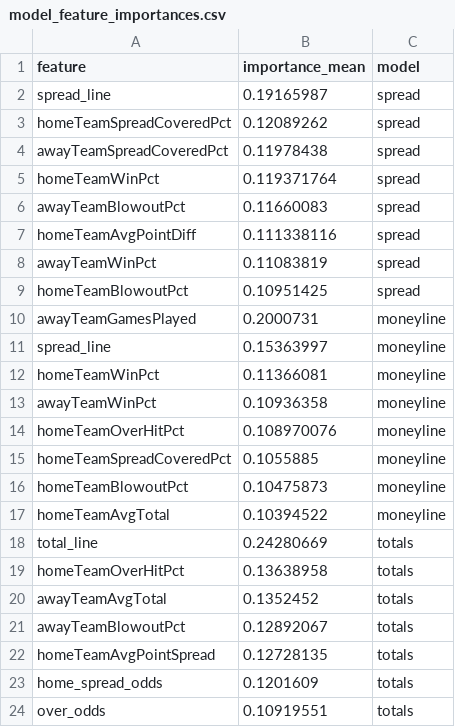
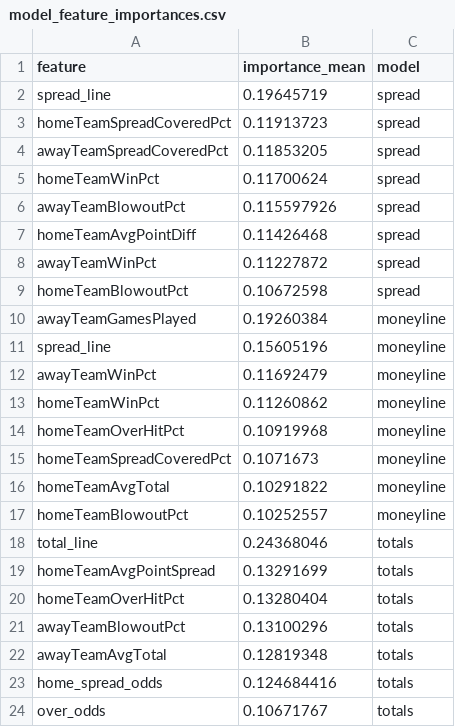
Before and after one commit to gmalbert/nfl-predictions, a CSV file: data_files/model_feature_importances.csv, drawn as a sheet.

```diff
--- a/data_files/model_feature_importances.csv
+++ b/data_files/model_feature_importances.csv
@@ -1,24 +1,24 @@
 feature,importance_mean,model
-spread_line,0.19165987,spread
-homeTeamSpreadCoveredPct,0.12089262,spread
-awayTeamSpreadCoveredPct,0.11978438,spread
-homeTeamWinPct,0.119371764,spread
-awayTeamBlowoutPct,0.11660083,spread
-homeTeamAvgPointDiff,0.111338116,spread
-awayTeamWinPct,0.11083819,spread
-homeTeamBlowoutPct,0.10951425,spread
-awayTeamGamesPlayed,0.2000731,moneyline
-spread_line,0.15363997,moneyline
-homeTeamWinPct,0.11366081,moneyline
-awayTeamWinPct,0.10936358,moneyline
-homeTeamOverHitPct,0.108970076,moneyline
-homeTeamSpreadCoveredPct,0.1055885,moneyline
-homeTeamBlowoutPct,0.10475873,moneyline
-homeTeamAvgTotal,0.10394522,moneyline
-total_line,0.24280669,totals
-homeTeamOverHitPct,0.13638958,totals
-awayTeamAvgTotal,0.1352452,totals
-awayTeamBlowoutPct,0.12892067,totals
-homeTeamAvgPointSpread,0.12728135,totals
-home_spread_odds,0.1201609,totals
-over_odds,0.10919551,totals
+spread_line,0.19645719,spread
+homeTeamSpreadCoveredPct,0.11913723,spread
+awayTeamSpreadCoveredPct,0.11853205,spread
+homeTeamWinPct,0.11700624,spread
+awayTeamBlowoutPct,0.115597926,spread
+homeTeamAvgPointDiff,0.11426468,spread
+awayTeamWinPct,0.11227872,spread
+homeTeamBlowoutPct,0.10672598,spread
+awayTeamGamesPlayed,0.19260384,moneyline
+spread_line,0.15605196,moneyline
+awayTeamWinPct,0.11692479,moneyline
+homeTeamWinPct,0.11260862,moneyline
+homeTeamOverHitPct,0.10919968,moneyline
+homeTeamSpreadCoveredPct,0.1071673,moneyline
+homeTeamAvgTotal,0.10291822,moneyline
+homeTeamBlowoutPct,0.10252557,moneyline
+total_line,0.24368046,totals
+homeTeamAvgPointSpread,0.13291699,totals
+homeTeamOverHitPct,0.13280404,totals
+awayTeamBlowoutPct,0.13100296,totals
+awayTeamAvgTotal,0.12819348,totals
+home_spread_odds,0.124684416,totals
+over_odds,0.10671767,totals
```
Also changed, not shown: data_files/nfl_games_historical.csv, 3 other files.
